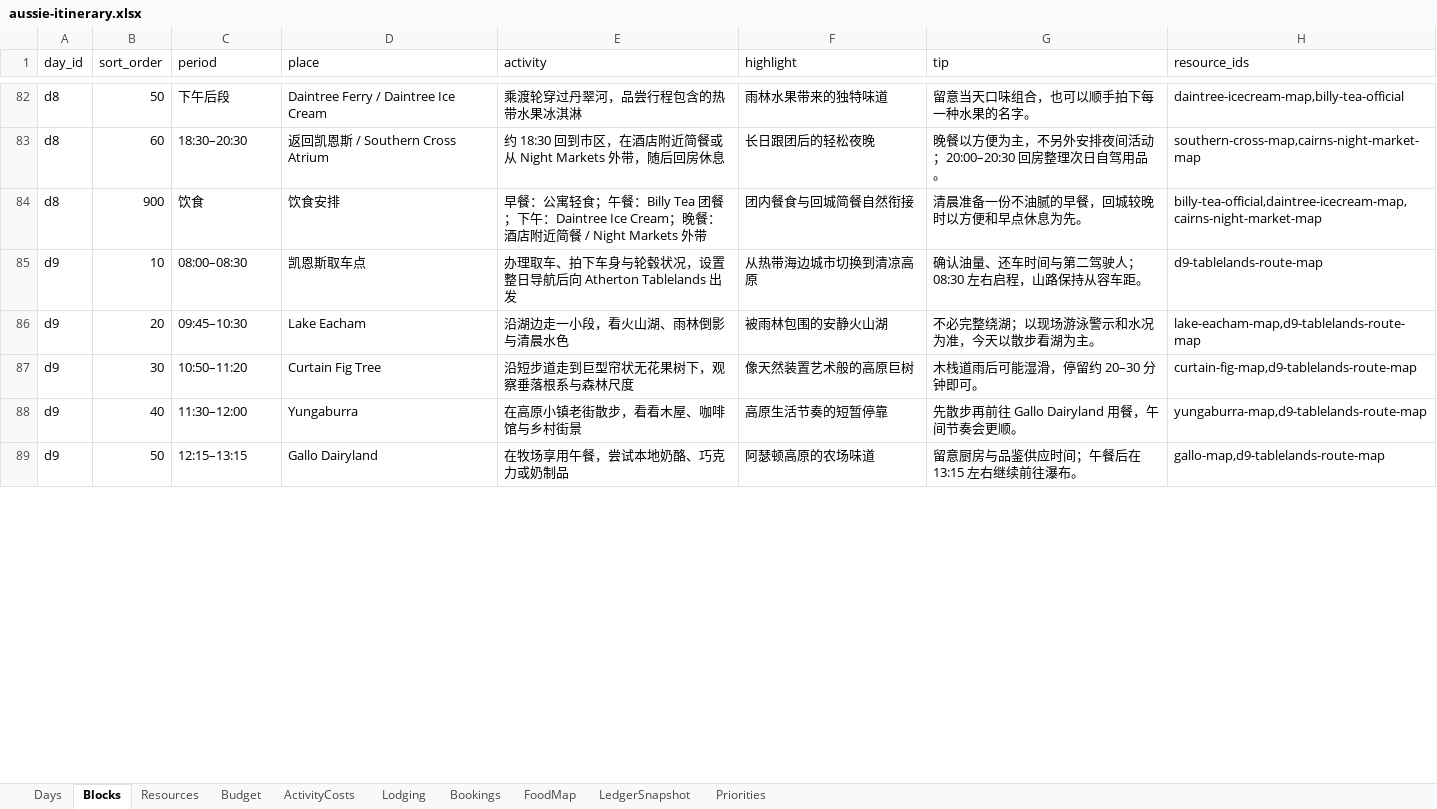
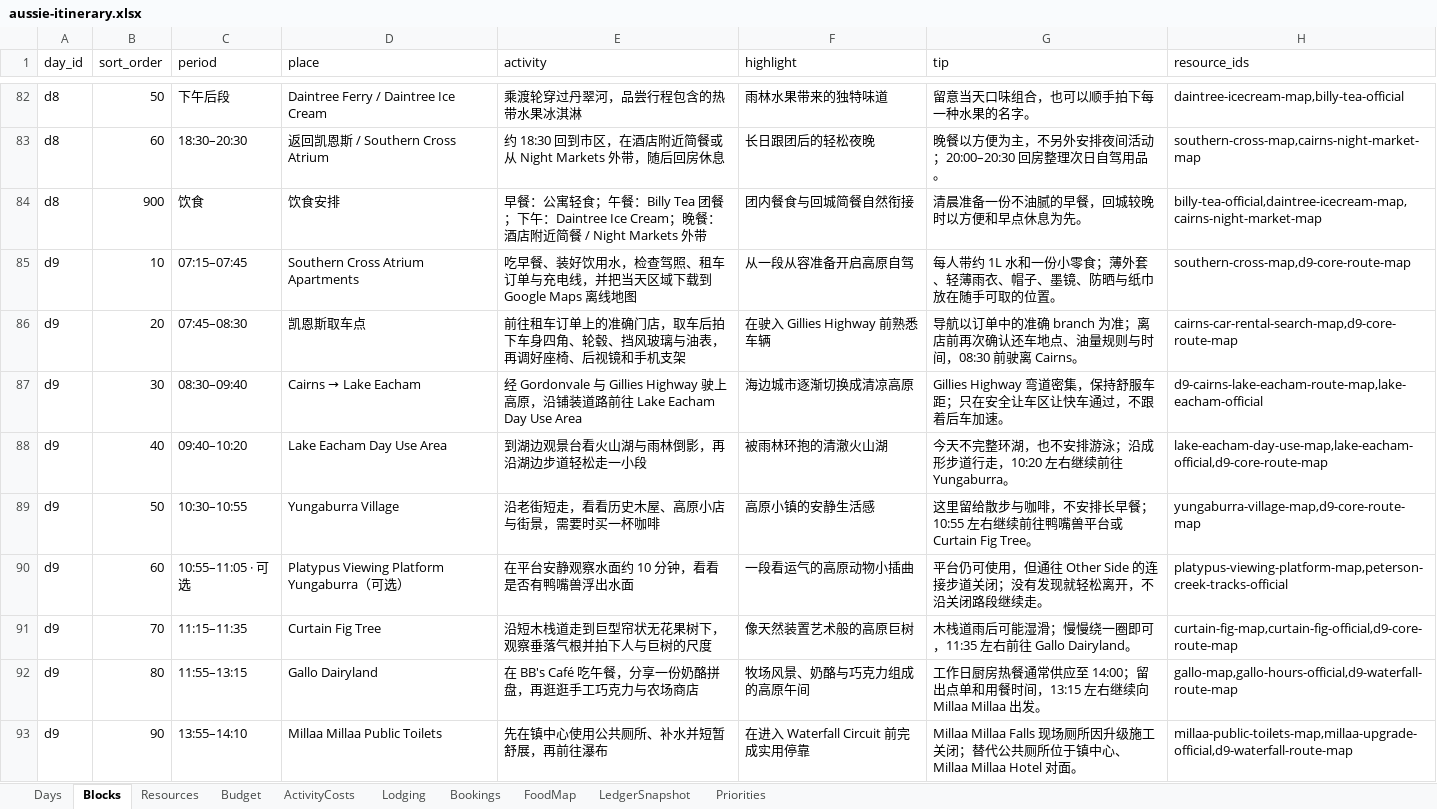
Before and after one commit to s413286943-cmyk/Aussie-Split, an Excel workbook: content/aussie-itinerary.xlsx, sheet Blocks, drawn as a sheet; only a part is shown, gaps mark what is left out; values as stored, in another font and other column widths than the file's, no borders; removed rows and columns are numbered as before the commit, all else as after; the diff covers the shown part only; the diff names each change by its address in the sheet, - before the commit and + after, or states it on an @@ line.

Commit message:
update D9 Atherton itinerary

```diff
--- a/content/aussie-itinerary.xlsx (sheet Blocks)
+++ b/content/aussie-itinerary.xlsx (sheet Blocks)
+row 85: d9 | 10 | 07:15–07:45 | Southern Cross Atrium Apartments | 吃早餐、装好饮用水，检查驾照、租车订单与充电线，并把当天区域下载到 Google Maps 离线地图 | 从一段从容准备开启高原自驾 | 每人带约 1L 水和一份小零食；薄外套、轻薄雨衣、帽子、墨镜、防晒与纸巾放在随手可取的位置。 | southern-cross-map,d9-core-route-map
-B86 (sort_order): 10
+B86 (sort_order): 20
-C86 (period): 08:00–08:30
+C86 (period): 07:45–08:30
-E86 (activity): 办理取车、拍下车身与轮毂状况，设置整日导航后向 Atherton Tablelands 出发
+E86 (activity): 前往租车订单上的准确门店，取车后拍下车身四角、轮毂、挡风玻璃与油表，再调好座椅、后视镜和手机支架
-F86 (highlight): 从热带海边城市切换到清凉高原
+F86 (highlight): 在驶入 Gillies Highway 前熟悉车辆
-G86 (tip): 确认油量、还车时间与第二驾驶人；08:30 左右启程，山路保持从容车距。
+G86 (tip): 导航以订单中的准确 branch 为准；离店前再次确认还车地点、油量规则与时间，08:30 前驶离 Cairns。
-H86 (resource_ids): d9-tablelands-route-map
+H86 (resource_ids): cairns-car-rental-search-map,d9-core-route-map
+row 87: d9 | 30 | 08:30–09:40 | Cairns → Lake Eacham | 经 Gordonvale 与 Gillies Highway 驶上高原，沿铺装道路前往 Lake Eacham Day Use Area | 海边城市逐渐切换成清凉高原 | Gillies Highway 弯道密集，保持舒服车距；只在安全让车区让快车通过，不跟着后车加速。 | d9-cairns-lake-eacham-route-map,lake-eacham-official
-B88 (sort_order): 20
+B88 (sort_order): 40
-C88 (period): 09:45–10:30
+C88 (period): 09:40–10:20
-D88 (place): Lake Eacham
+D88 (place): Lake Eacham Day Use Area
-E88 (activity): 沿湖边走一小段，看火山湖、雨林倒影与清晨水色
+E88 (activity): 到湖边观景台看火山湖与雨林倒影，再沿湖边步道轻松走一小段
-F88 (highlight): 被雨林包围的安静火山湖
+F88 (highlight): 被雨林环抱的清澈火山湖
-G88 (tip): 不必完整绕湖；以现场游泳警示和水况为准，今天以散步看湖为主。
+G88 (tip): 今天不完整环湖，也不安排游泳；沿成形步道行走，10:20 左右继续前往 Yungaburra。
-H88 (resource_ids): lake-eacham-map,d9-tablelands-route-map
+H88 (resource_ids): lake-eacham-day-use-map,lake-eacham-official,d9-core-route-map
+row 89: d9 | 50 | 10:30–10:55 | Yungaburra Village | 沿老街短走，看看历史木屋、高原小店与街景，需要时买一杯咖啡 | 高原小镇的安静生活感 | 这里留给散步与咖啡，不安排长早餐；10:55 左右继续前往鸭嘴兽平台或 Curtain Fig Tree。 | yungaburra-village-map,d9-core-route-map
+row 90: d9 | 60 | 10:55–11:05 · 可选 | Platypus Viewing Platform Yungaburra（可选） | 在平台安静观察水面约 10 分钟，看看是否有鸭嘴兽浮出水面 | 一段看运气的高原动物小插曲 | 平台仍可使用，但通往 Other Side 的连接步道关闭；没有发现就轻松离开，不沿关闭路段继续走。 | platypus-viewing-platform-map,peterson-creek-tracks-official
-B91 (sort_order): 30
+B91 (sort_order): 70
-C91 (period): 10:50–11:20
+C91 (period): 11:15–11:35
-E91 (activity): 沿短步道走到巨型帘状无花果树下，观察垂落根系与森林尺度
+E91 (activity): 沿短木栈道走到巨型帘状无花果树下，观察垂落气根并拍下人与巨树的尺度
-G91 (tip): 木栈道雨后可能湿滑，停留约 20–30 分钟即可。
+G91 (tip): 木栈道雨后可能湿滑；慢慢绕一圈即可，11:35 左右前往 Gallo Dairyland。
-H91 (resource_ids): curtain-fig-map,d9-tablelands-route-map
+H91 (resource_ids): curtain-fig-map,curtain-fig-official,d9-core-route-map
-row 88: d9 | 40 | 11:30–12:00 | Yungaburra | 在高原小镇老街散步，看看木屋、咖啡馆与乡村街景 | 高原生活节奏的短暂停靠 | 先散步再前往 Gallo Dairyland 用餐，午间节奏会更顺。 | yungaburra-map,d9-tablelands-route-map
-B92 (sort_order): 50
+B92 (sort_order): 80
-C92 (period): 12:15–13:15
+C92 (period): 11:55–13:15
-E92 (activity): 在牧场享用午餐，尝试本地奶酪、巧克力或奶制品
+E92 (activity): 在 BB's Café 吃午餐，分享一份奶酪拼盘，再逛逛手工巧克力与农场商店
-F92 (highlight): 阿瑟顿高原的农场味道
+F92 (highlight): 牧场风景、奶酪与巧克力组成的高原午间
-G92 (tip): 留意厨房与品鉴供应时间；午餐后在 13:15 左右继续前往瀑布。
+G92 (tip): 工作日厨房热餐通常供应至 14:00；留出点单和用餐时间，13:15 左右继续向 Millaa Millaa 出发。
-H92 (resource_ids): gallo-map,d9-tablelands-route-map
+H92 (resource_ids): gallo-map,gallo-hours-official,d9-waterfall-route-map
+row 93: d9 | 90 | 13:55–14:10 | Millaa Millaa Public Toilets | 先在镇中心使用公共厕所、补水并短暂舒展，再前往瀑布 | 在进入 Waterfall Circuit 前完成实用停靠 | Millaa Millaa Falls 现场厕所因升级施工关闭；替代公共厕所位于镇中心、Millaa Millaa Hotel 对面。 | millaa-public-toilets-map,millaa-upgrade-official,d9-waterfall-route-map
```
Also changed, not shown: 1 added row and 16 edited cells elsewhere in this sheet, sheet Resources, sheet Days, 3 other files.
